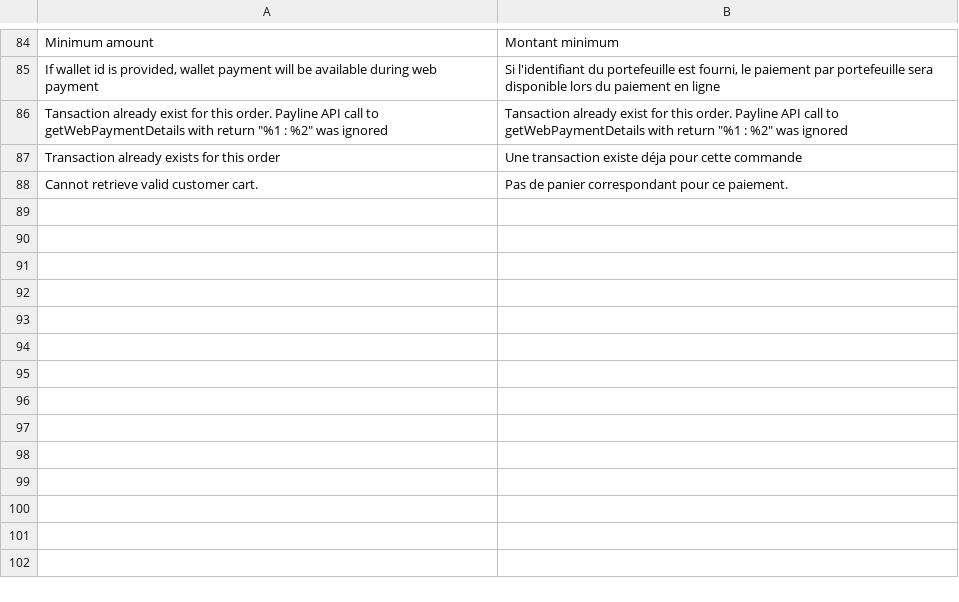
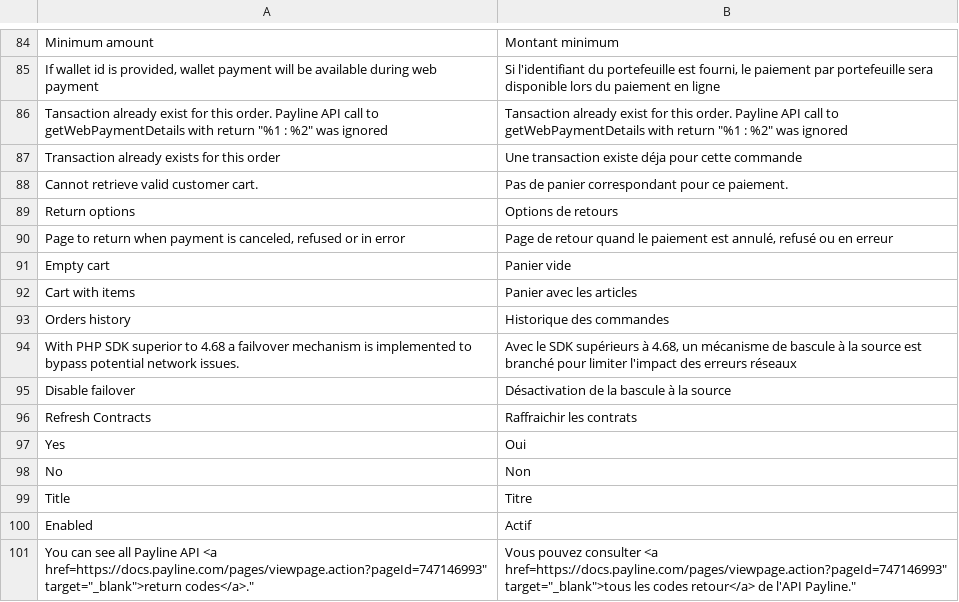
Before and after one commit to Monext/monext-magento2, a CSV file: i18n/fr_FR.csv, drawn as a sheet; only a part is shown, gaps mark what is left out; the diff names each change by its address in the sheet, - before the commit and + after, or states it on an @@ line.

```diff
--- a/i18n/fr_FR.csv
+++ b/i18n/fr_FR.csv
+row 89: Return options | Options de retours
+row 90: Page to return when payment is canceled, refused or in error | Page de retour quand le paiement est annulé, refusé ou en erreur
+row 91: Empty cart | Panier vide
+row 92: Cart with items | Panier avec les articles
+row 93: Orders history | Historique des commandes
+row 94: With PHP SDK superior to 4.68 a failvover mechanism is implemented to bypass potential network issues. | Avec le SDK supérieurs à 4.68, un mécanisme de bascule à la source est branché pour limiter l'impact des erreurs réseaux
+row 95: Disable failover | Désactivation de la bascule à la source
+row 96: Refresh Contracts | Raffraichir les contrats
+row 97: Yes | Oui
+row 98: No | Non
+row 99: Title | Titre
+row 100: Enabled | Actif
+row 101: You can see all Payline API <a href=https://docs.payline.com/pages/viewpage.action?pageId=747146993" target="_blank">return codes</a>." | Vous pouvez consulter <a href=https://docs.payline.com/pages/viewpage.action?pageId=747146993" target="_blank">tous les codes retour</a> de l'API Payline."
```
Also changed, not shown: 26 other files.
